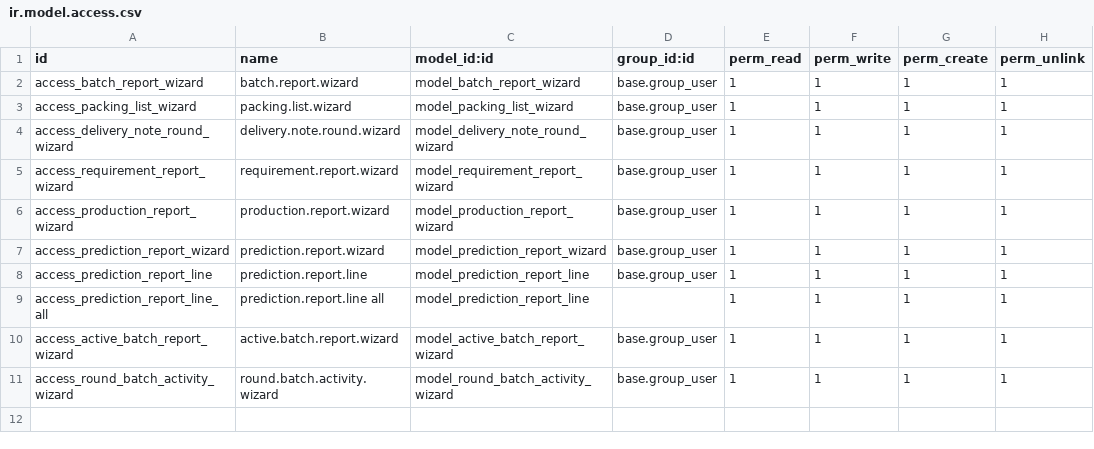
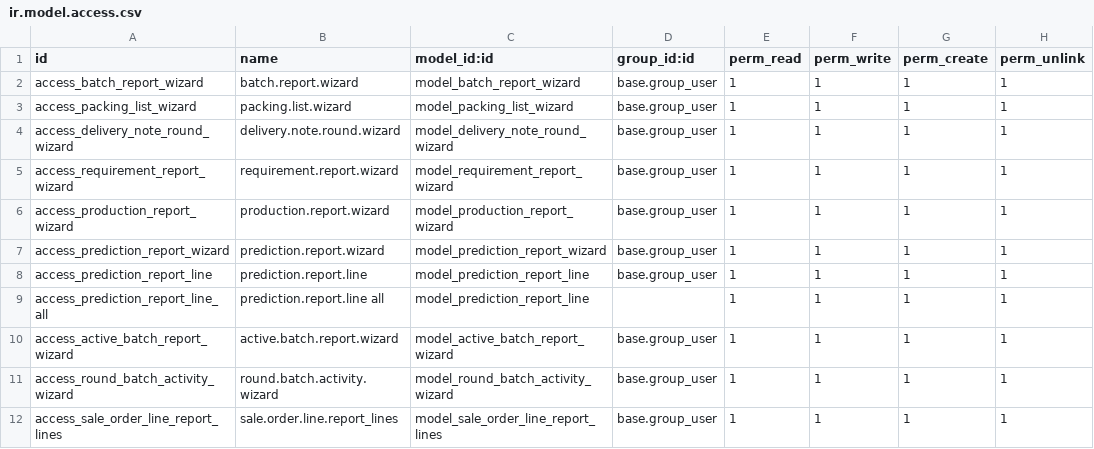
Before and after one commit to Yuvaraj-Thoughtlogik/FoodAndDrinks_ERP, a CSV file: tl_rf_reports/security/ir.model.access.csv, drawn as a sheet; the diff names each change by its address in the sheet, - before the commit and + after, or states it on an @@ line.

Commit message:
feat: late order logic

```diff
--- a/tl_rf_reports/security/ir.model.access.csv
+++ b/tl_rf_reports/security/ir.model.access.csv
+row 12: access_sale_order_line_report_lines | sale.order.line.report_lines | model_sale_order_line_report_lines | base.group_user | 1 | 1 | 1 | 1
```
Also changed, not shown: 8 other files.
